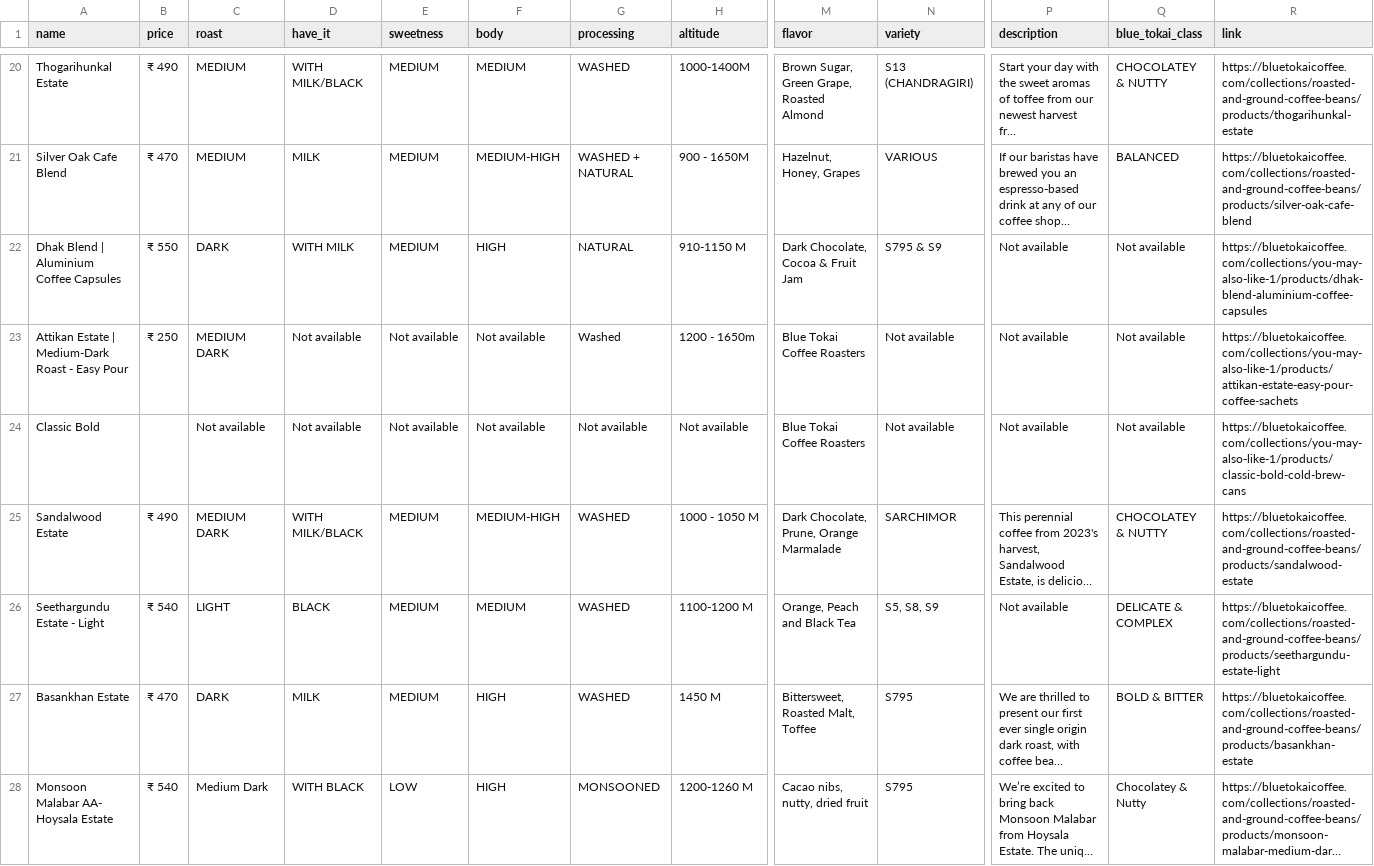
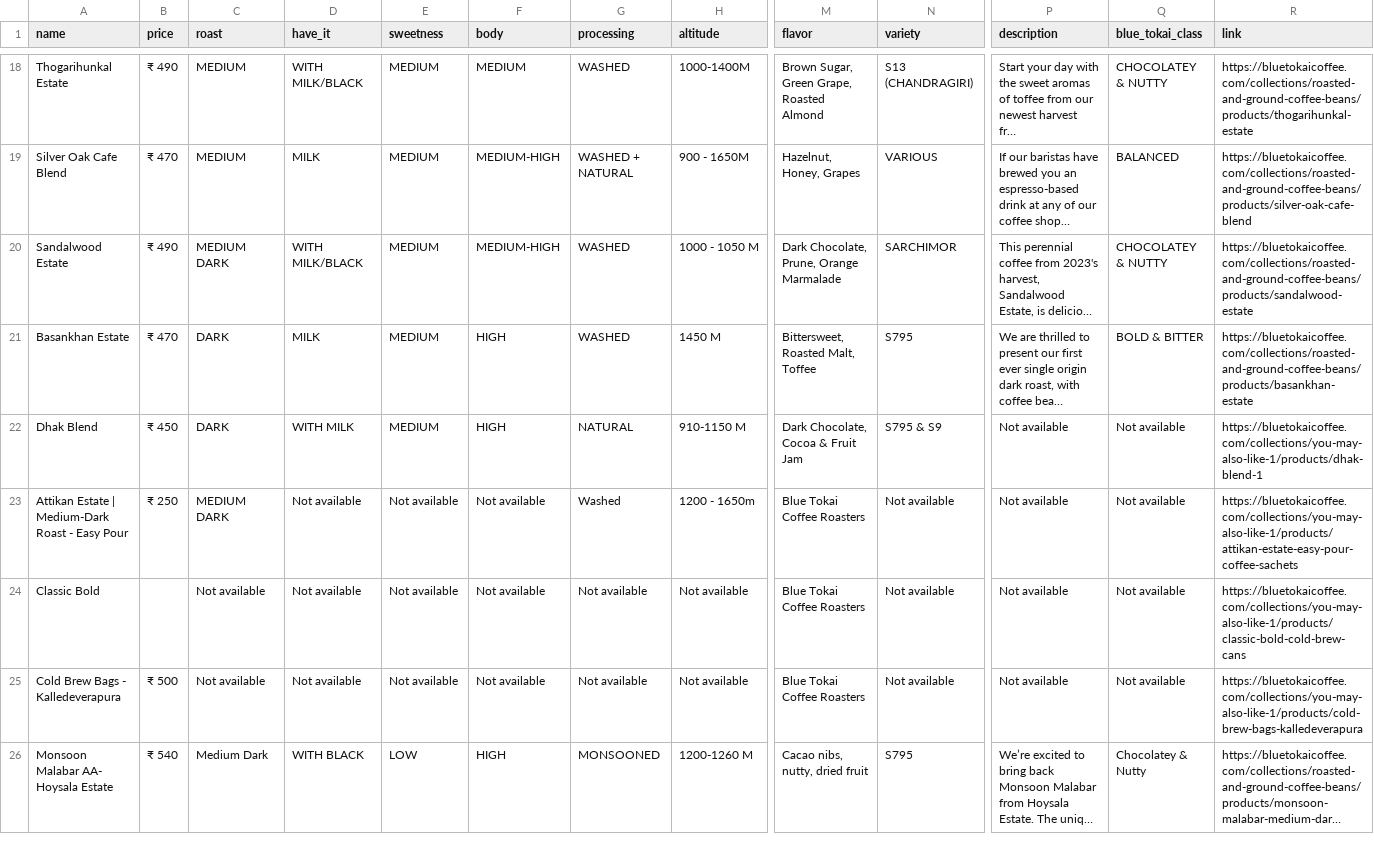
Before and after one commit to snehilk1312/coffee, a CSV file: coffee_database/scraper/blue_tokai/coffee_blue_tokai.csv, drawn as a sheet; only a part is shown, gaps mark what is left out; long unchanged cells end in …; removed rows and columns are numbered as before the commit, all else as after; rows hold the shown columns only; the diff covers the shown part only; the diff names each change by its address in the sheet, - before the commit and + after, or states it on an @@ line.

```diff
--- a/coffee_database/scraper/blue_tokai/coffee_blue_tokai.csv
+++ b/coffee_database/scraper/blue_tokai/coffee_blue_tokai.csv
@@ row 25 moved to row 20: Sandalwood Estate @@
@@ row 27 moved to row 21: Basankhan Estate @@
-A22 (name): Dhak Blend | Aluminium Coffee Capsules
+A22 (name): Dhak Blend
-B22 (price): ₹ 550
+B22 (price): ₹ 450
-R22 (link): https://bluetokaicoffee.com/collections/you-may-also-like-1/products/dhak-blend-aluminium-coffee-capsules
+R22 (link): https://bluetokaicoffee.com/collections/you-may-also-like-1/products/dhak-blend-1
-row 26: Seethargundu Estate - Light | ₹ 540 | LIGHT | BLACK | MEDIUM | MEDIUM | WASHED | 1100-1200 M | Orange, Peach and Black Tea | S5, S8, S9 | Not available | DELICATE & COMPLEX | https://bluetokaicoffee.com/collections/roasted-and-ground-coffee-beans/products/seethargundu-estate-light
+row 25: Cold Brew Bags - Kalledeverapura | ₹ 500 | Not available | Not available | Not available | Not available | Not available | Not available | Blue Tokai Coffee Roasters | Not available | Not available | Not available | https://bluetokaicoffee.com/collections/you-may-also-like-1/products/cold-brew-bags-kalledeverapura
```
Also changed, not shown: 2 added rows, 2 removed rows and 6 edited cells elsewhere in this file, coffee_database/scraper/bloom_coffee_roasters/coffee_bloomcoffeeroasters.csv, coffee_database/scraper/greysoul/coffee_greysoul.csv, 9 other files.
